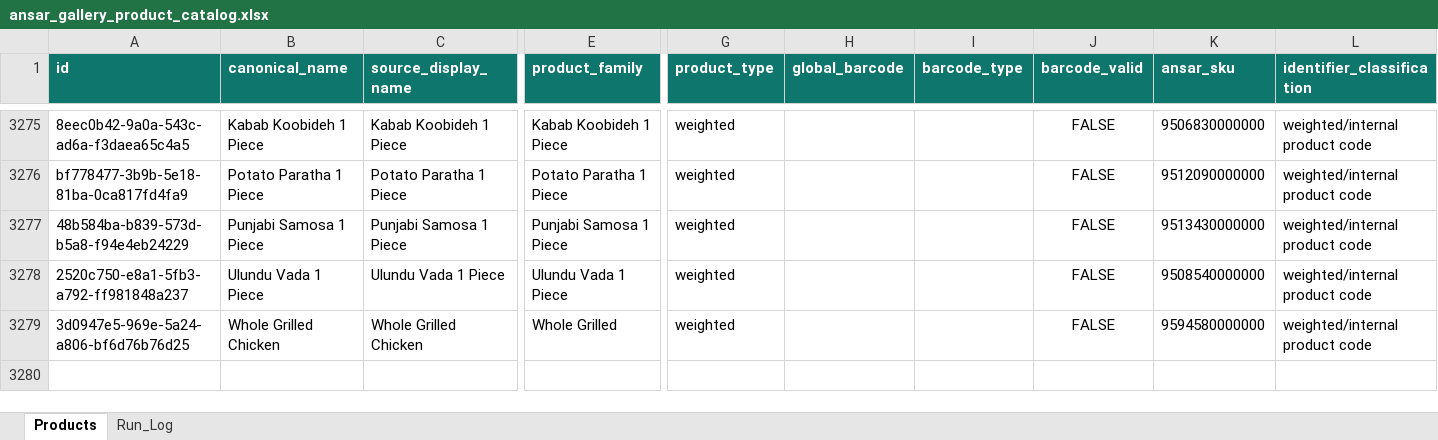
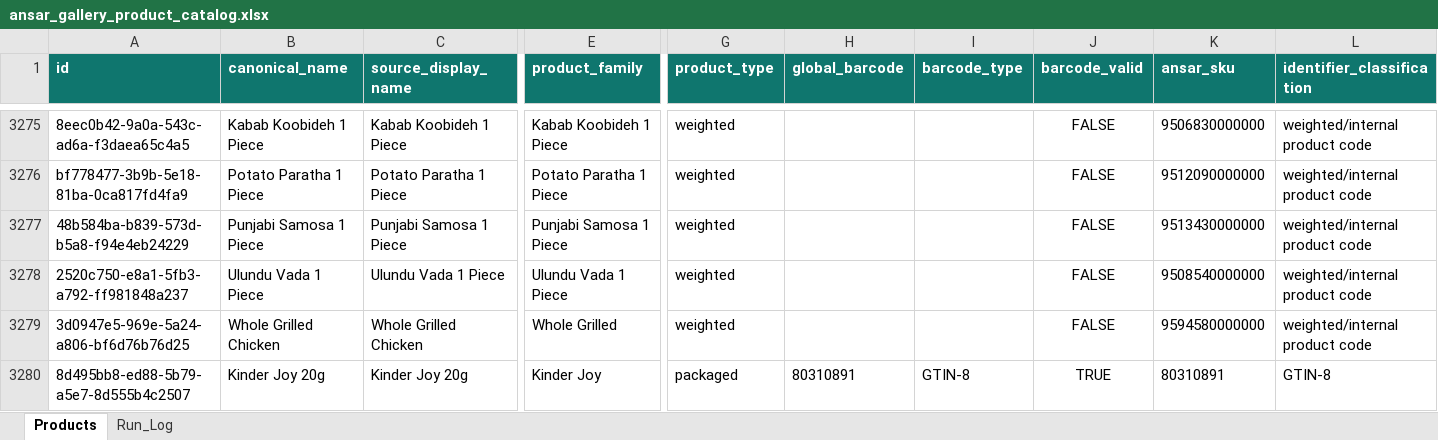
Before and after one commit to arham6212/product-expiry-management, an Excel workbook: data/ansar_gallery_product_catalog.xlsx, sheet Products, drawn as a sheet; only a part is shown, gaps mark what is left out; values as stored, in another font and other column widths than the file's, no borders; table styles not drawn; rows hold the shown columns only; the diff names each change by its address in the sheet, - before the commit and + after, or states it on an @@ line.

```diff
--- a/data/ansar_gallery_product_catalog.xlsx (sheet Products)
+++ b/data/ansar_gallery_product_catalog.xlsx (sheet Products)
+row 3280: 8d495bb8-ed88-5b79-a5e7-8d555b4c2507 | Kinder Joy 20g | Kinder Joy 20g | Kinder Joy | packaged | 80310891 | GTIN-8 | TRUE | 80310891 | GTIN-8
```
Also changed, not shown: sheet Run_Log, 3 other files.
